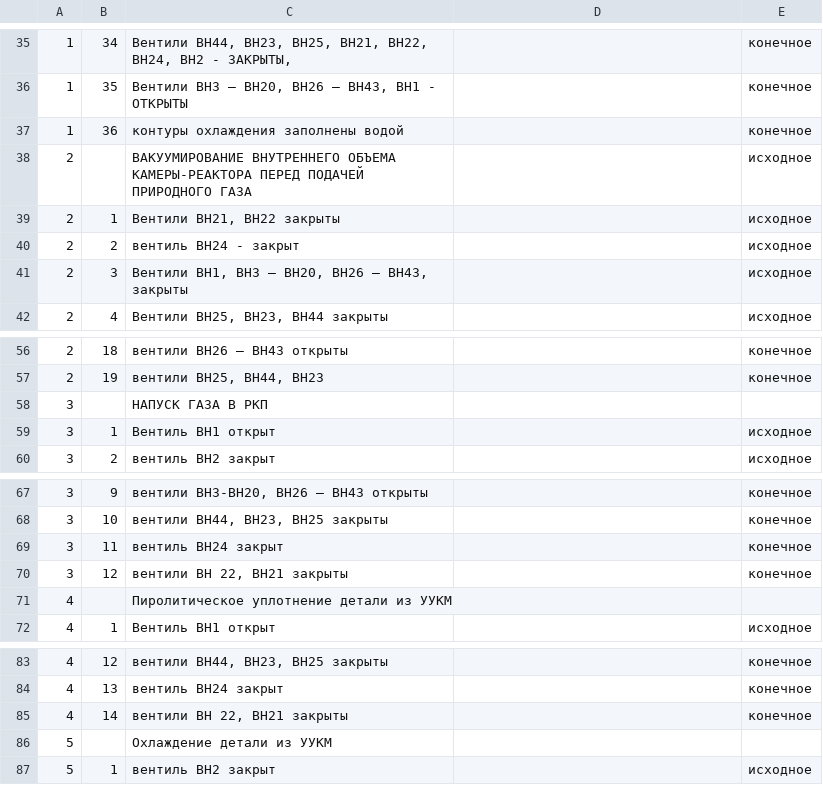
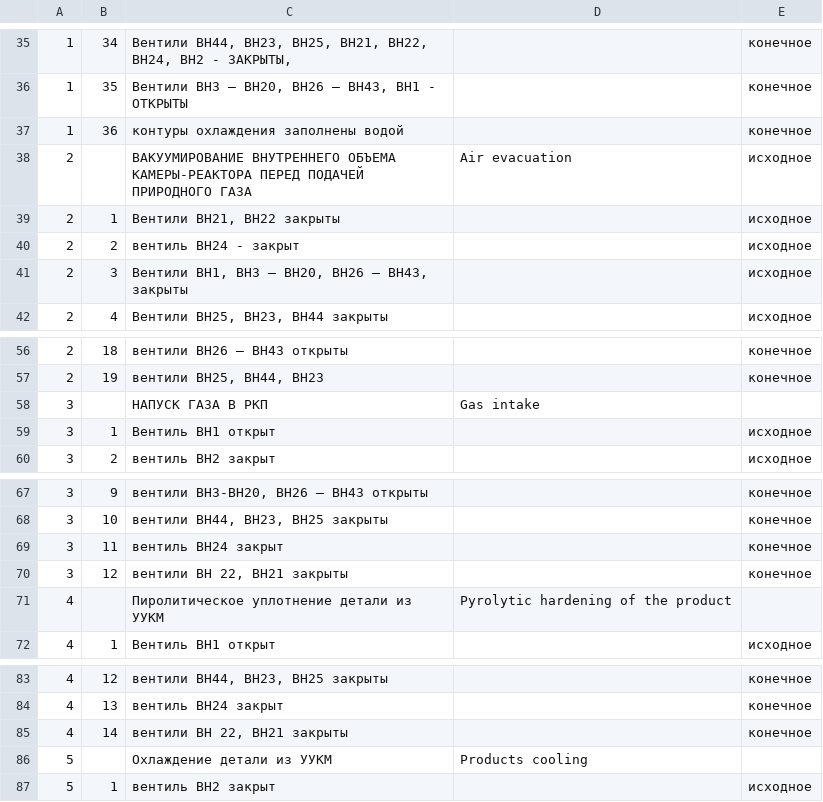
Before and after one commit to ShadySentry/WHEAT, a CSV file: vaadin-spring-events-main/src/main/resources/import/operations_ru.csv, drawn as a sheet; only a part is shown, gaps mark what is left out; the diff covers the shown part only.

```diff
--- a/vaadin-spring-events-main/src/main/resources/import/operations_ru.csv
+++ b/vaadin-spring-events-main/src/main/resources/import/operations_ru.csv
@@ -37,3 +37,3 @@
 1,36,контуры охлаждения заполнены водой,,конечное
-2,,ВАКУУМИРОВАНИЕ ВНУТРЕННЕГО ОБЪЕМА КАМЕРЫ-РЕАКТОРА ПЕРЕД ПОДАЧЕЙ ПРИРОДНОГО ГАЗА,,исходное
+2,,ВАКУУМИРОВАНИЕ ВНУТРЕННЕГО ОБЪЕМА КАМЕРЫ-РЕАКТОРА ПЕРЕД ПОДАЧЕЙ ПРИРОДНОГО ГАЗА,Air evacuation,исходное
 2,1,"Вентили ВН21, ВН22 закрыты",,исходное
@@ -57,3 +57,3 @@
 2,19,"вентили ВН25, ВН44, ВН23",,конечное
-3,,НАПУСК ГАЗА В РКП,,
+3,,НАПУСК ГАЗА В РКП,Gas intake,
 3,1,Вентиль ВН1 открыт,,исходное
@@ -70,3 +70,3 @@
 3,12,"вентили ВН 22, ВН21 закрыты",,конечное
-4,,Пиролитическое уплотнение детали из УУКМ,,
+4,,Пиролитическое уплотнение детали из УУКМ,Pyrolytic hardening of the product,
 4,1,Вентиль ВН1 открыт,,исходное
@@ -85,3 +85,3 @@
 4,14,"вентили ВН 22, ВН21 закрыты",,конечное
-5,,Охлаждение детали из УУКМ,,
+5,,Охлаждение детали из УУКМ,Products cooling,
 5,1,вентиль ВН2 закрыт,,исходное
```
Also changed, not shown: 22 edited cells elsewhere in this file, 8 other files.
